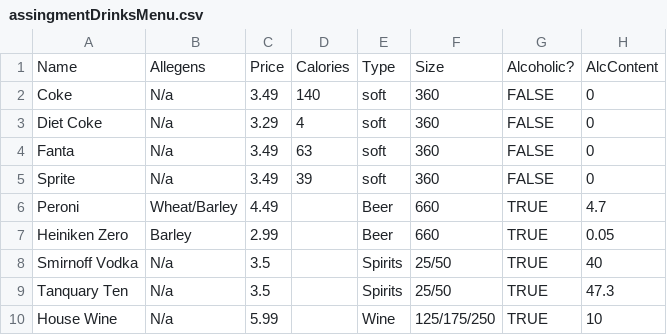
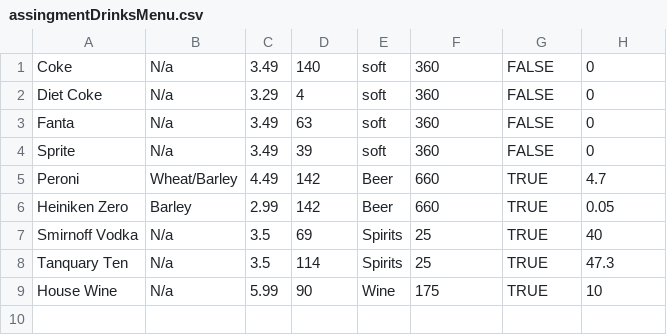
Before and after one commit to Jamie-n/Food_Ordering_System, a CSV file: src/res/menuCsvs/assingmentDrinksMenu.csv, drawn as a sheet; removed rows and columns are numbered as before the commit, all else as after; the diff names each change by its address in the sheet, - before the commit and + after, or states it on an @@ line.

```diff
--- a/src/res/menuCsvs/assingmentDrinksMenu.csv
+++ b/src/res/menuCsvs/assingmentDrinksMenu.csv
-row 1: Name | Allegens | Price | Calories | Type | Size | Alcoholic? | AlcContent
-D5:D6: (empty)
+D5:D6: 142
-D7: (empty)
+D7: 69
-F7:F8: 25/50
+F7:F8: 25
-D8: (empty)
+D8: 114
-D9: (empty)
+D9: 90
-F9: 125/175/250
+F9: 175
```
Also changed, not shown: 16 other files.
